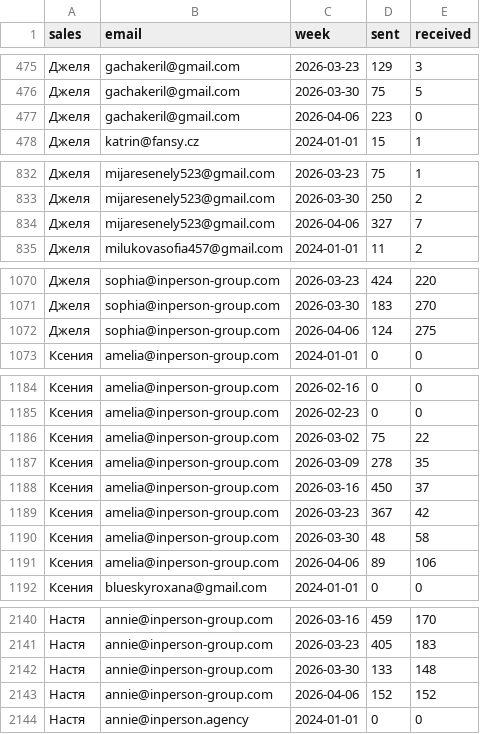
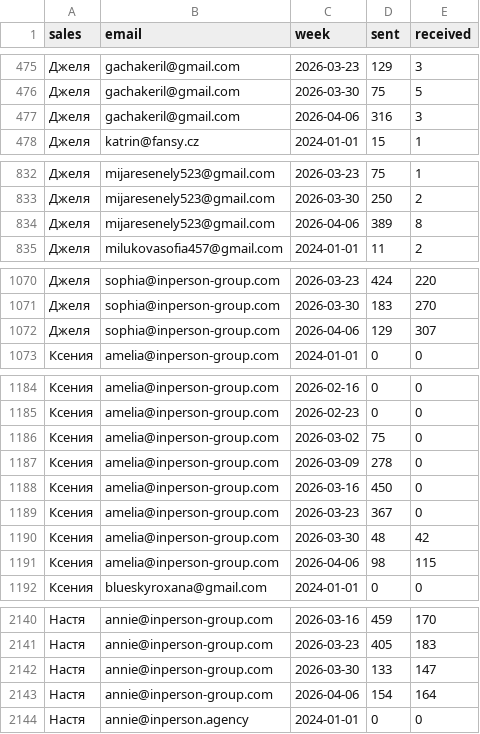
Before and after one commit to vavenb/analytics-dashboard, a CSV file: data/emails_weekly.csv, drawn as a sheet; only a part is shown, gaps mark what is left out; the diff covers the shown part only.

Commit message:
data: 2026-04-13

```diff
--- a/data/emails_weekly.csv
+++ b/data/emails_weekly.csv
@@ -476,3 +476,3 @@ sales,email,week,sent,received
 Джеля,gachakeril@gmail.com,2026-03-30,75,5
-Джеля,gachakeril@gmail.com,2026-04-06,223,0
+Джеля,gachakeril@gmail.com,2026-04-06,316,3
 Джеля,katrin@fansy.cz,2024-01-01,15,1
@@ -833,3 +833,3 @@ sales,email,week,sent,received
 Джеля,mijaresenely523@gmail.com,2026-03-30,250,2
-Джеля,mijaresenely523@gmail.com,2026-04-06,327,7
+Джеля,mijaresenely523@gmail.com,2026-04-06,389,8
 Джеля,milukovasofia457@gmail.com,2024-01-01,11,2
@@ -1071,3 +1071,3 @@ sales,email,week,sent,received
 Джеля,sophia@inperson-group.com,2026-03-30,183,270
-Джеля,sophia@inperson-group.com,2026-04-06,124,275
+Джеля,sophia@inperson-group.com,2026-04-06,129,307
 Ксения,amelia@inperson-group.com,2024-01-01,0,0
@@ -1185,8 +1185,8 @@ sales,email,week,sent,received
 Ксения,amelia@inperson-group.com,2026-02-23,0,0
-Ксения,amelia@inperson-group.com,2026-03-02,75,22
-Ксения,amelia@inperson-group.com,2026-03-09,278,35
-Ксения,amelia@inperson-group.com,2026-03-16,450,37
-Ксения,amelia@inperson-group.com,2026-03-23,367,42
-Ксения,amelia@inperson-group.com,2026-03-30,48,58
-Ксения,amelia@inperson-group.com,2026-04-06,89,106
+Ксения,amelia@inperson-group.com,2026-03-02,75,0
+Ксения,amelia@inperson-group.com,2026-03-09,278,0
+Ксения,amelia@inperson-group.com,2026-03-16,450,0
+Ксения,amelia@inperson-group.com,2026-03-23,367,0
+Ксения,amelia@inperson-group.com,2026-03-30,48,42
+Ксения,amelia@inperson-group.com,2026-04-06,98,115
 Ксения,blueskyroxana@gmail.com,2024-01-01,0,0
@@ -2141,4 +2141,4 @@ sales,email,week,sent,received
 Настя,annie@inperson-group.com,2026-03-23,405,183
-Настя,annie@inperson-group.com,2026-03-30,133,148
-Настя,annie@inperson-group.com,2026-04-06,152,152
+Настя,annie@inperson-group.com,2026-03-30,133,147
+Настя,annie@inperson-group.com,2026-04-06,154,164
 Настя,annie@inperson.agency,2024-01-01,0,0
```
Also changed, not shown: 13 edited cells elsewhere in this file, data/emails_monthly.csv, data/outgoing_types_monthly.csv, 1 other file.
